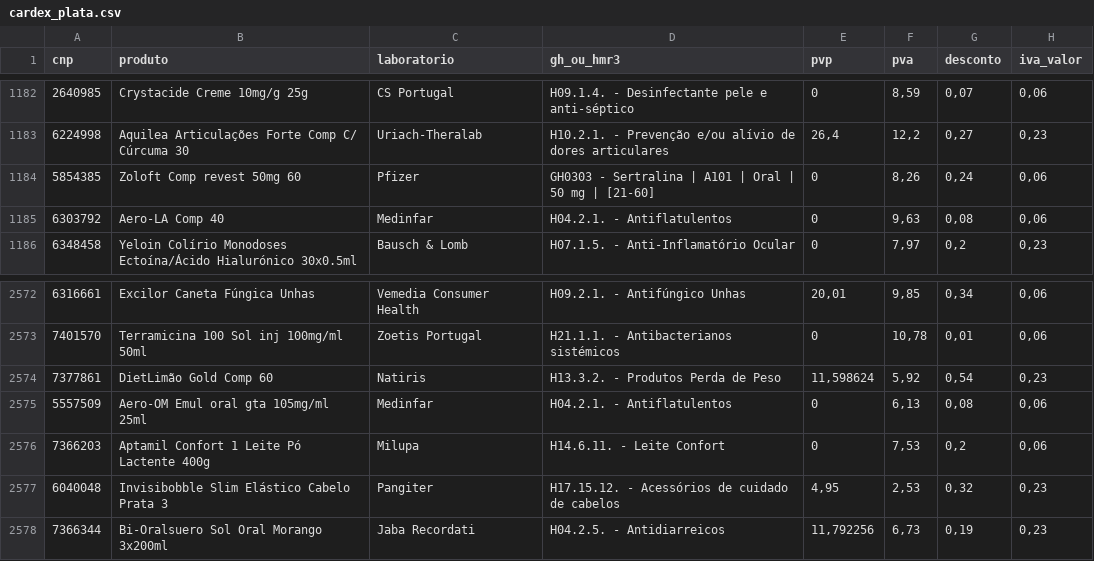
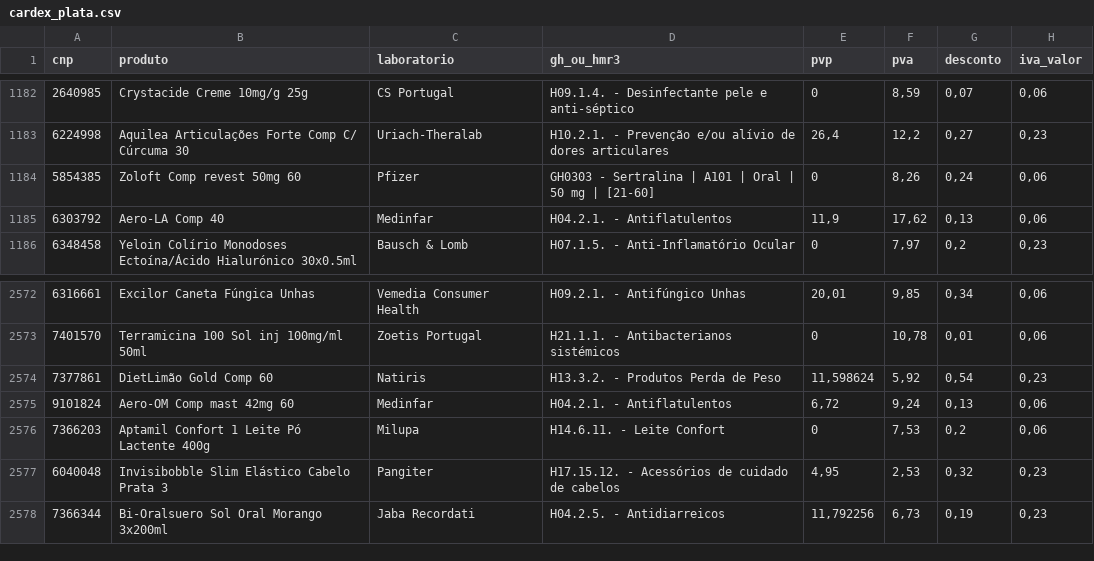
Before and after one commit to robsontavaresjr/webcomum_api, a CSV file: static/cardex_plata.csv, drawn as a sheet; only a part is shown, gaps mark what is left out; the diff covers the shown part only.

```diff
--- a/static/cardex_plata.csv
+++ b/static/cardex_plata.csv
@@ -1184,3 +1184,3 @@ cnp;produto;laboratorio;gh_ou_hmr3;pvp;pva;desconto;iva_valor
 5854385;Zoloft Comp revest 50mg 60;Pfizer;GH0303 - Sertralina | A101 | Oral | 50 mg | [21-60];0;8,26;0,24;0,06
-6303792;Aero-LA Comp 40;Medinfar;H04.2.1. - Antiflatulentos;0;9,63;0,08;0,06
+6303792;Aero-LA Comp 40;Medinfar;H04.2.1. - Antiflatulentos;11,9;17,62;0,13;0,06
 6348458;Yeloin Colírio Monodoses Ectoína/Ácido Hialurónico 30x0.5ml;Bausch & Lomb;H07.1.5. - Anti-Inflamatório Ocular;0;7,97;0,2;0,23
@@ -2574,3 +2574,3 @@ cnp;produto;laboratorio;gh_ou_hmr3;pvp;pva;desconto;iva_valor
 7377861;DietLimão Gold Comp 60;Natiris;H13.3.2. - Produtos Perda de Peso;11,598624;5,92;0,54;0,23
-5557509;Aero-OM Emul oral gta 105mg/ml 25ml;Medinfar;H04.2.1. - Antiflatulentos;0;6,13;0,08;0,06
+9101824;Aero-OM Comp mast 42mg 60;Medinfar;H04.2.1. - Antiflatulentos;6,72;9,24;0,13;0,06
 7366203;Aptamil Confort 1 Leite Pó Lactente 400g;Milupa;H14.6.11. - Leite Confort;0;7,53;0,2;0,06
```
Also changed, not shown: 5 added rows and 5 removed rows elsewhere in this file.
